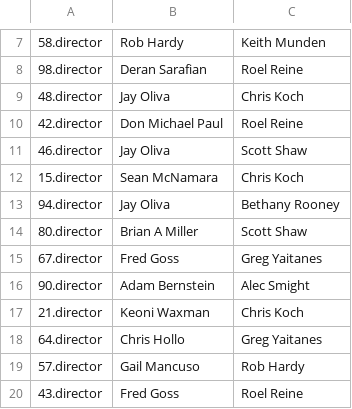
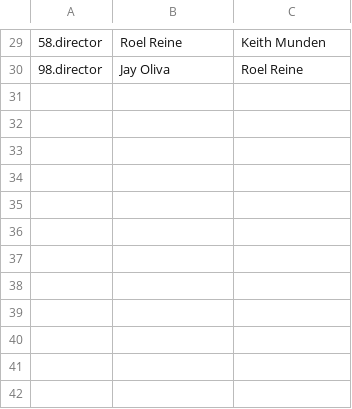
Before and after one commit to blazerzero/duo-clean, a CSV file: server/data/changes/omdb_4.csv, drawn as a sheet; only a part is shown, gaps mark what is left out; the diff covers the shown part only.

```diff
--- a/server/data/changes/omdb_4.csv
+++ b/server/data/changes/omdb_4.csv
@@ -7,14 +29,2 @@
-58.director,Rob Hardy,Keith Munden
-98.director,Deran Sarafian,Roel Reine
-48.director,Jay Oliva,Chris Koch
-42.director,Don Michael Paul,Roel Reine
-46.director,Jay Oliva,Scott Shaw
-15.director,Sean McNamara,Chris Koch
-94.director,Jay Oliva,Bethany Rooney
-80.director,Brian A Miller,Scott Shaw
-67.director,Fred Goss,Greg Yaitanes
-90.director,Adam Bernstein,Alec Smight
-21.director,Keoni Waxman,Chris Koch
-64.director,Chris Hollo,Greg Yaitanes
-57.director,Gail Mancuso,Rob Hardy
-43.director,Fred Goss,Roel Reine
+58.director,Roel Reine,Keith Munden
+98.director,Jay Oliva,Roel Reine
```
Also changed, not shown: 26 added rows, 4 removed rows and 3 edited cells elsewhere in this file, server/data/airport_2.csv, server/data/changes/airport_1.csv, 10 other files.
